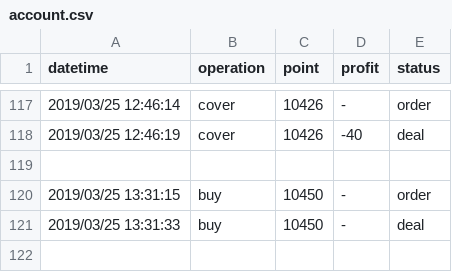
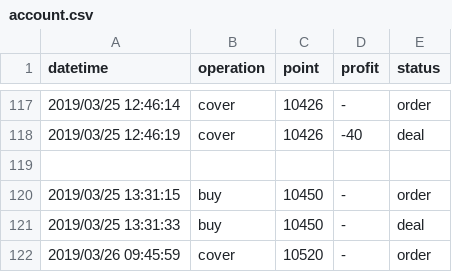
Before and after one commit to KuiMing/future-simulate-record, a CSV file: account.csv, drawn as a sheet; only a part is shown, gaps mark what is left out; the diff names each change by its address in the sheet, - before the commit and + after, or states it on an @@ line.

```diff
--- a/account.csv
+++ b/account.csv
+row 122: 2019/03/26 09:45:59 | cover | 10520 | - | order
```
Also changed, not shown: 1 other file.
